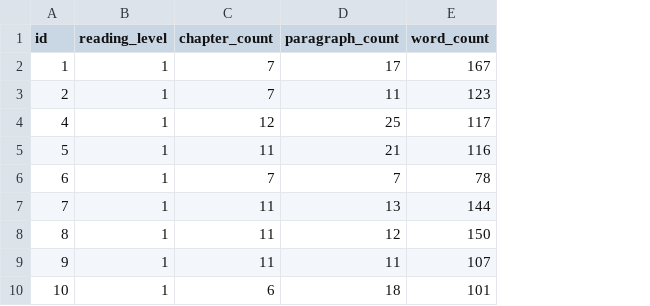
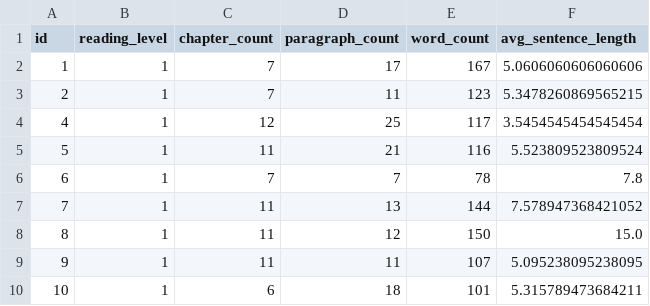
Before and after one commit to elimu-ai/ml-storybook-reading-level, a CSV file: pmml/step1_prepare/step1_2_storybooks.csv, drawn as a sheet; only a part is shown; the diff names each change by its address in the sheet, - before the commit and + after, or states it on an @@ line.

Commit message:
feat: update step1_2_storybooks.csv for avg_sentence_length (#109)
Added avg_sentence_length column to storybooks data.

```diff
--- a/pmml/step1_prepare/step1_2_storybooks.csv
+++ b/pmml/step1_prepare/step1_2_storybooks.csv
+column F (avg_sentence_length), rows 2-10: 5.0606060606060606 | 5.3478260869565215 | 3.5454545454545454 | 5.523809523809524 | 7.8 | 7.578947368421052 | 15.0 | 5.095238095238095 | 5.315789473684211
```
